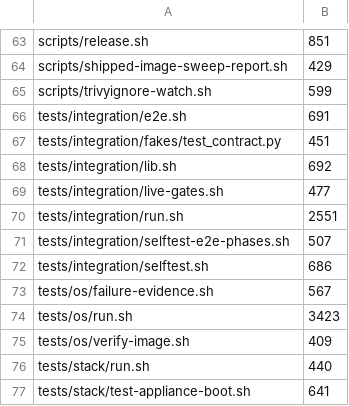
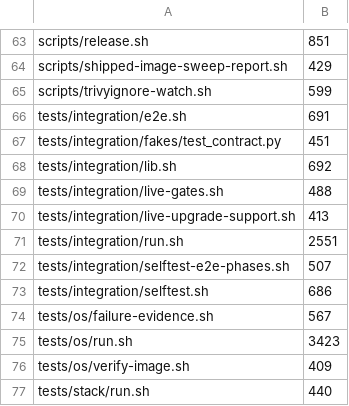
Before and after one commit to VijitSingh97/p2pool-starter-stack, a TSV file: docs/dev/file-budget.tsv, drawn as a sheet; only a part is shown, gaps mark what is left out; the shorter side is filled out with more unchanged rows.

Commit message:
test(integration): close three tier-4 coverage gaps

```diff
--- a/docs/dev/file-budget.tsv
+++ b/docs/dev/file-budget.tsv
@@ -68,3 +68,4 @@ tests/integration/fakes/test_contract.py	451
 tests/integration/lib.sh	692
-tests/integration/live-gates.sh	477
+tests/integration/live-gates.sh	488
+tests/integration/live-upgrade-support.sh	413
 tests/integration/run.sh	2551
```
Also changed, not shown: 14 other files.
